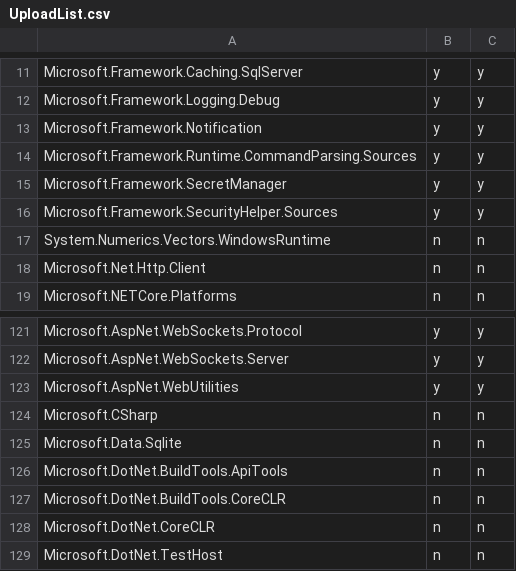
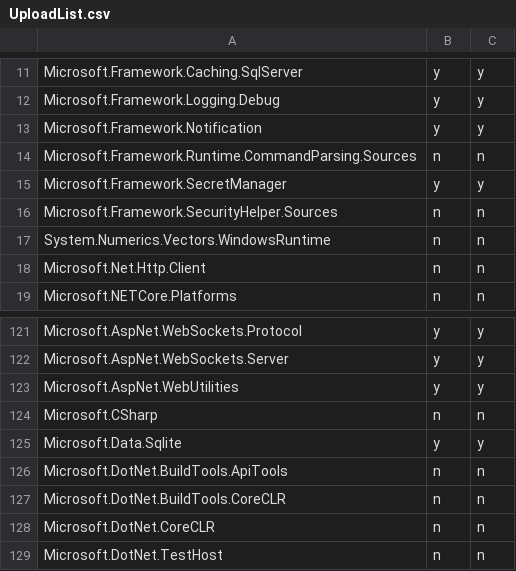
Before and after one commit to muratg/uploadr, a CSV file: uploadr/UploadList.csv, drawn as a sheet; only a part is shown, gaps mark what is left out.

Commit message:
Update UploadList.csv

```diff
--- a/uploadr/UploadList.csv
+++ b/uploadr/UploadList.csv
@@ -13,5 +13,5 @@ Microsoft.Framework.Logging.Debug,y,y
 Microsoft.Framework.Notification,y,y
-Microsoft.Framework.Runtime.CommandParsing.Sources,y,y
+Microsoft.Framework.Runtime.CommandParsing.Sources,n,n
 Microsoft.Framework.SecretManager,y,y
-Microsoft.Framework.SecurityHelper.Sources,y,y
+Microsoft.Framework.SecurityHelper.Sources,n,n
 System.Numerics.Vectors.WindowsRuntime,n,n
@@ -124,3 +124,3 @@ Microsoft.AspNet.WebUtilities,y,y
 Microsoft.CSharp,n,n
-Microsoft.Data.Sqlite,n,n
+Microsoft.Data.Sqlite,y,y
 Microsoft.DotNet.BuildTools.ApiTools,n,n
```
